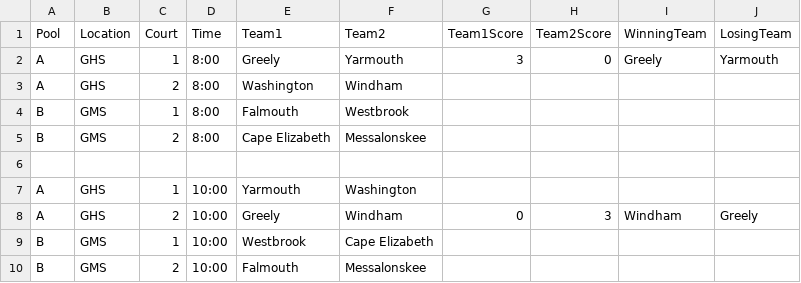
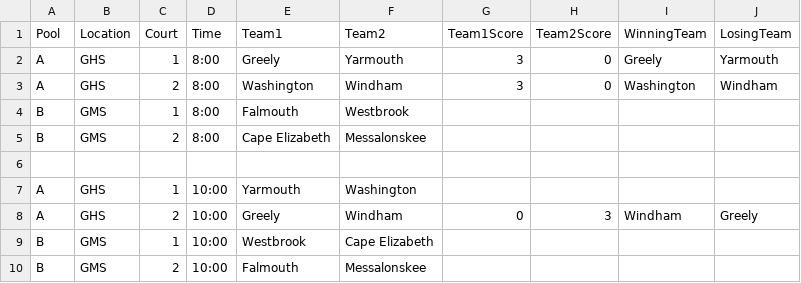
Before and after one commit to rlarson-db/volleyball-app, a CSV file: static/schedule.csv, drawn as a sheet.

Commit message:
Update schedule.csv

```diff
--- a/static/schedule.csv
+++ b/static/schedule.csv
@@ -2,3 +2,3 @@ Pool,Location,Court,Time,Team1,Team2,Team1Score,Team2Score,WinningTeam,LosingTea
 A,GHS,1,8:00,Greely,Yarmouth,3,0,Greely,Yarmouth
-A,GHS,2,8:00,Washington,Windham
+A,GHS,2,8:00,Washington,Windham,3,0,Washington,Windham
 B,GMS,1,8:00,Falmouth,Westbrook
```
